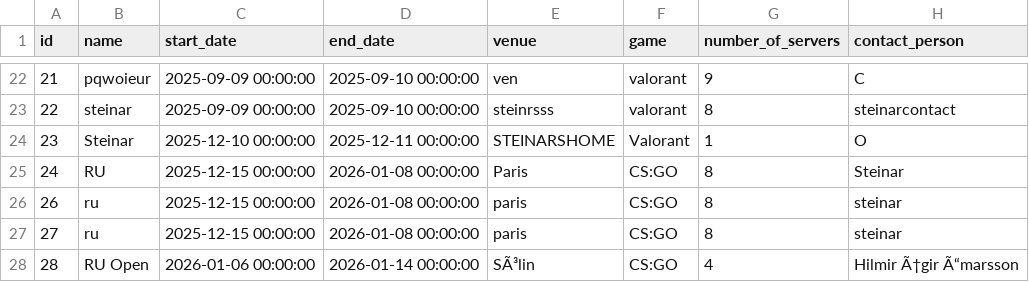
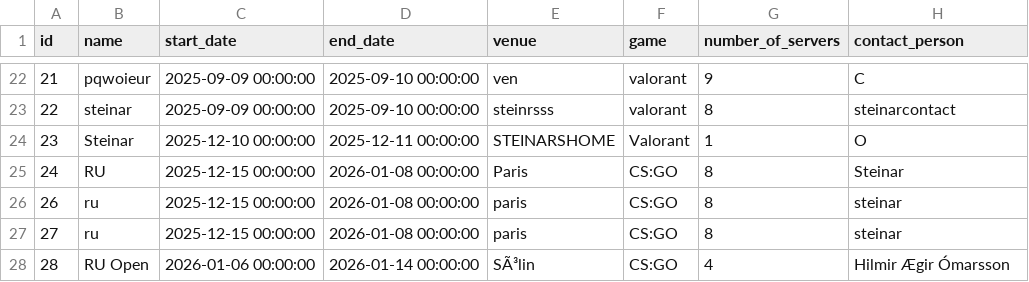
Before and after one commit to SteinarHelgi/esport_cup, a CSV file: Data/tournaments.csv, drawn as a sheet; only a part is shown, gaps mark what is left out.

Commit message:
laga æisl stafi

```diff
--- a/Data/tournaments.csv
+++ b/Data/tournaments.csv
@@ -27,2 +27,2 @@ id,name,start_date,end_date,venue,game,number_of_servers,contact_person
 27,ru,2025-12-15 00:00:00,2026-01-08 00:00:00,paris,CS:GO,8,steinar
-28,RU Open,2026-01-06 00:00:00,2026-01-14 00:00:00,SÃ³lin,CS:GO,4,Hilmir Ã†gir Ã“marsson
+28,RU Open,2026-01-06 00:00:00,2026-01-14 00:00:00,SÃ³lin,CS:GO,4,Hilmir Ægir Ómarsson
```
